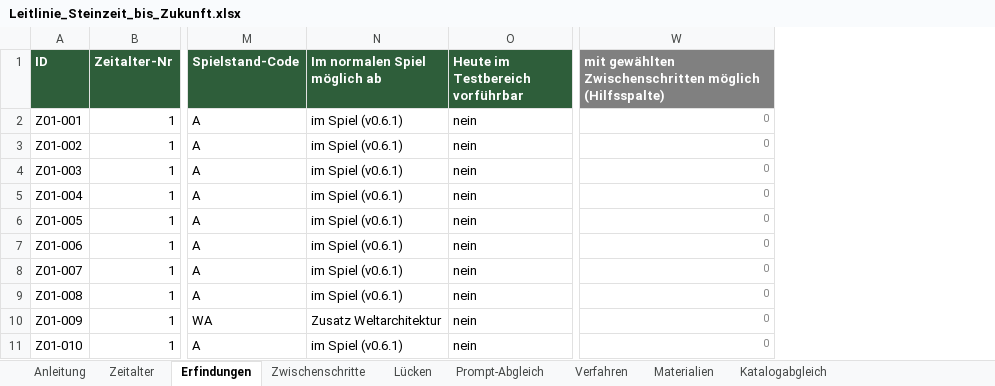
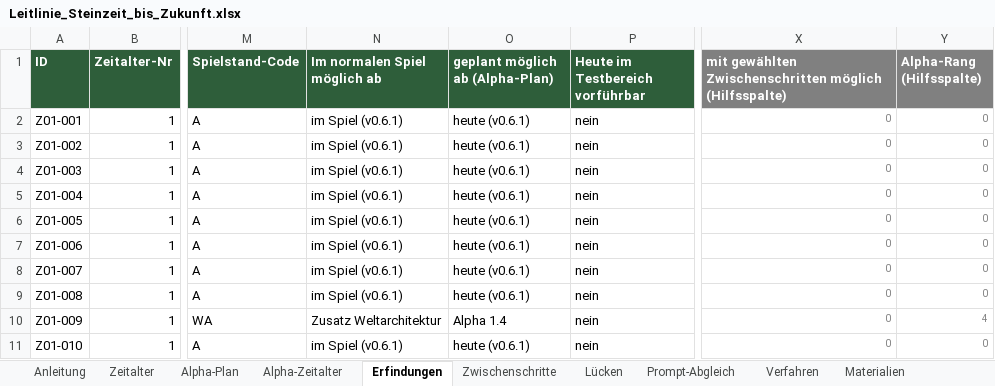
Before and after one commit to Docbert12/Pflanzenwesen, an Excel workbook: design/Leitlinie_Steinzeit_bis_Zukunft.xlsx, sheet Erfindungen, drawn as a sheet; only a part is shown, gaps mark what is left out; values as stored, in another font and other column widths than the file's, no borders; conditional formats not drawn; the diff names each change by its address in the sheet, - before the commit and + after, or states it on an @@ line.

```diff
--- a/design/Leitlinie_Steinzeit_bis_Zukunft.xlsx (sheet Erfindungen)
+++ b/design/Leitlinie_Steinzeit_bis_Zukunft.xlsx (sheet Erfindungen)
+sheet tab: Alpha-Plan
+sheet tab: Alpha-Zeitalter
+column O (geplant möglich ab (Alpha-Plan)), rows 2-11: heute (v0.6.1) | heute (v0.6.1) | heute (v0.6.1) | heute (v0.6.1) | heute (v0.6.1) | heute (v0.6.1) | heute (v0.6.1) | heute (v0.6.1) | Alpha 1.4 | heute (v0.6.1)
+column Y (Alpha-Rang (Hilfsspalte)), rows 2-11: 0 | 0 | 0 | 0 | 0 | 0 | 0 | 0 | 4 | 0
```
Also changed, not shown: sheet Anleitung, formulas that keep their value, 16 other files.
